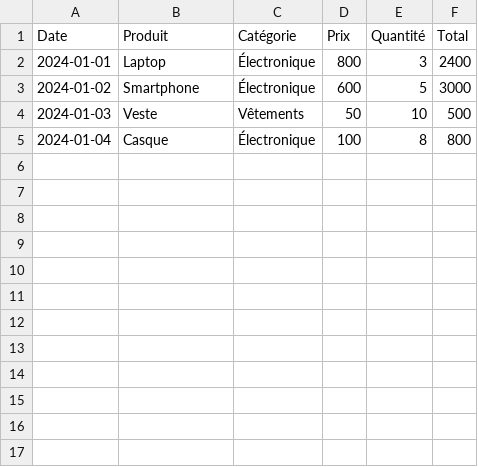
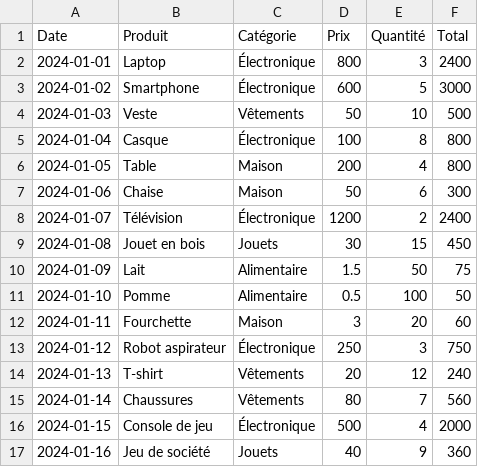
Before and after one commit to njpierre/CCA, a CSV file: services/db/data.csv, drawn as a sheet.

```diff
--- a/services/db/data.csv
+++ b/services/db/data.csv
@@ -5 +5,13 @@ Date;Produit;Catégorie;Prix;Quantité;Total
 2024-01-04;Casque;Électronique;100;8;800
+2024-01-05;Table;Maison;200;4;800
+2024-01-06;Chaise;Maison;50;6;300
+2024-01-07;Télévision;Électronique;1200;2;2400
+2024-01-08;Jouet en bois;Jouets;30;15;450
+2024-01-09;Lait;Alimentaire;1.5;50;75
+2024-01-10;Pomme;Alimentaire;0.5;100;50
+2024-01-11;Fourchette;Maison;3;20;60
+2024-01-12;Robot aspirateur;Électronique;250;3;750
+2024-01-13;T-shirt;Vêtements;20;12;240
+2024-01-14;Chaussures;Vêtements;80;7;560
+2024-01-15;Console de jeu;Électronique;500;4;2000
+2024-01-16;Jeu de société;Jouets;40;9;360
```
Also changed, not shown: 15 other files.
